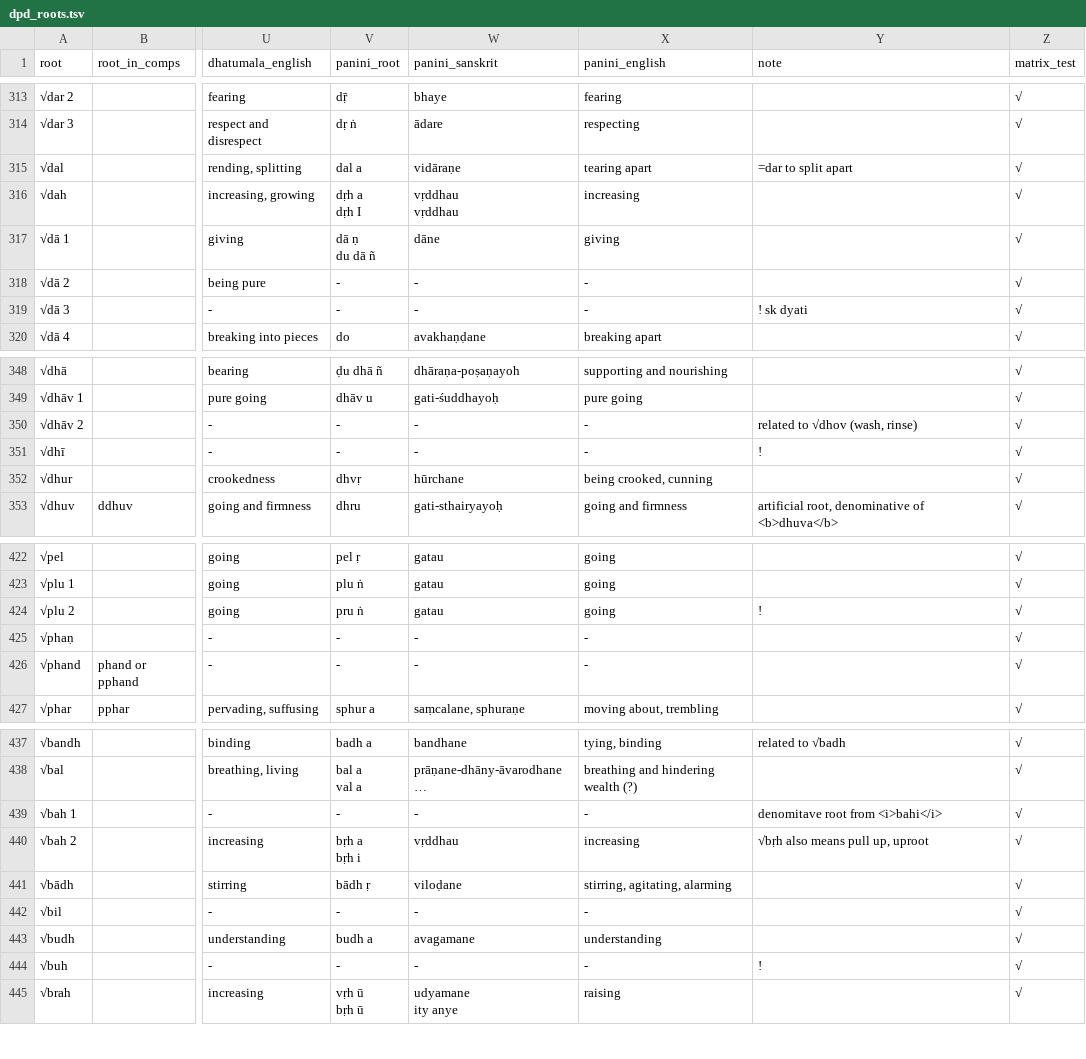
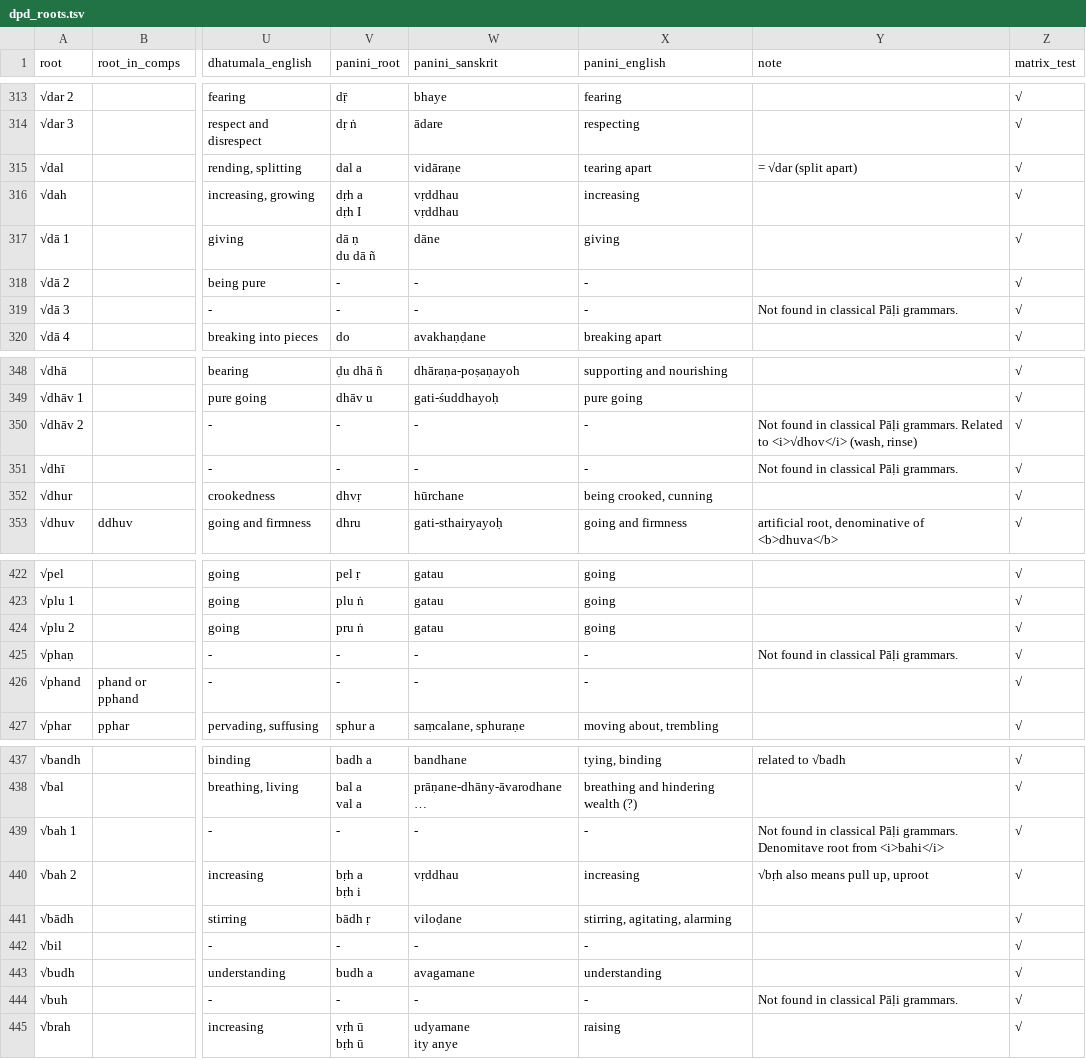
Before and after one commit to digitalpalidictionary/dpd-db, a TSV file: db/backup_tsv/dpd_roots.tsv, drawn as a sheet; only a part is shown, gaps mark what is left out; long unchanged cells end in …; the diff covers the shown part only; the diff names each change by its address in the sheet, - before the commit and + after, or states it on an @@ line.

```diff
--- a/db/backup_tsv/dpd_roots.tsv
+++ b/db/backup_tsv/dpd_roots.tsv
-Y315 (note): =dar to split apart
+Y315 (note): = √dar (split apart)
-Y319 (note): ! sk dyati
+Y319 (note): Not found in classical Pāḷi grammars.
-Y350 (note): related to √dhov (wash, rinse)
+Y350 (note): Not found in classical Pāḷi grammars. Related to <i>√dhov</i> (wash, rinse)
-Y351 (note): !
+Y351 (note): Not found in classical Pāḷi grammars.
-Y424 (note): !
+Y424 (note): (empty)
-Y425 (note): (empty)
+Y425 (note): Not found in classical Pāḷi grammars.
-Y439 (note): denomitave root from…
+Y439 (note): Not found in classical Pāḷi grammars. Denomitave root from…
-Y444 (note): !
+Y444 (note): Not found in classical Pāḷi grammars.
```
Also changed, not shown: 39 edited cells elsewhere in this file.
